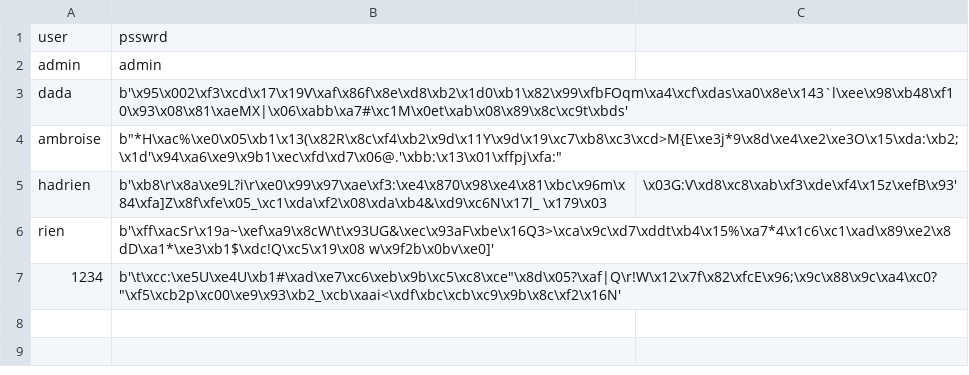
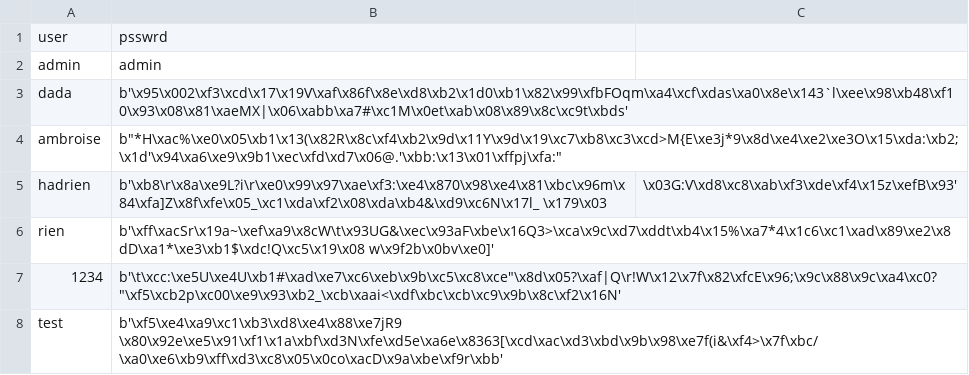
Before and after one commit to Pap3rClips/TreeCommecerce, a CSV file: users.csv, drawn as a sheet.

```diff
--- a/users.csv
+++ b/users.csv
@@ -7 +7,2 @@ rien,b'\xff\xacSr\x19a~\xef\xa9\x8cW\t\x93UG&\xec\x93aF\xbe\x16Q3>\xca\x9c\xd7\x
 1234,b'\t\xcc:\xe5U\xe4U\xb1#\xad\xe7\xc6\xeb\x9b\xc5\xc8\xce"\x8d\x05?\xaf|Q\r!W\x12\x7f\x82\xfcE\x96;\x9c\x88\x9c\xa4\xc0?"\xf5\xcb2p\xc00\xe9\x93\xb2_\xcb\xaai<\xdf\xbc\xcb\xc9\x9b\x8c\xf2\x16N'
+test,b'\xf5\xe4\xa9\xc1\xb3\xd8\xe4\x88\xe7jR9 \x80\x92e\xe5\x91\xf1\x1a\xbf\xd3N\xfe\xd5e\xa6e\x8363[\xcd\xac\xd3\xbd\x9b\x98\xe7f(i&\xf4>\x7f\xbc/\xa0\xe6\xb9\xff\xd3\xc8\x05\x0co\xacD\x9a\xbe\xf9r\xbb'
```
Also changed, not shown: 3 other files.
